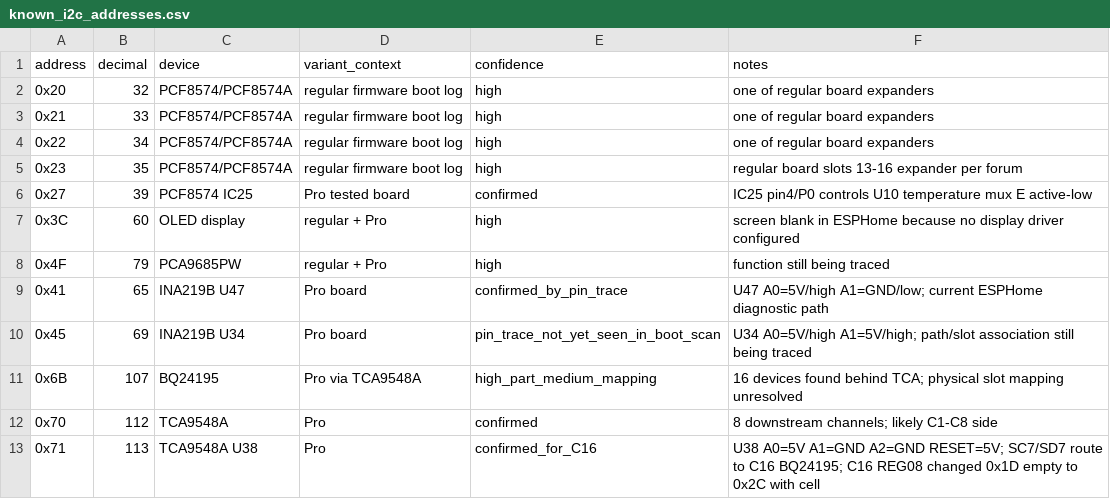
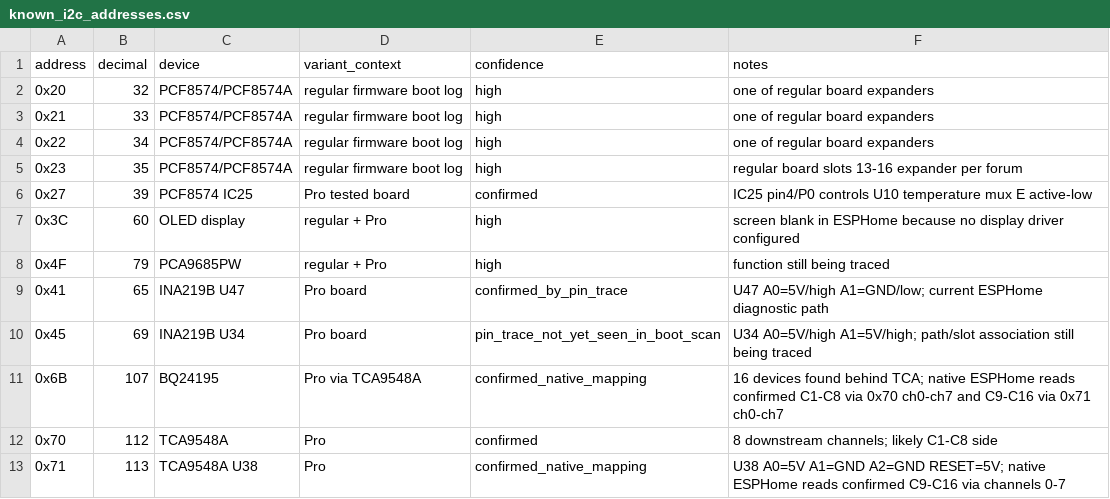
Before and after one commit to kamilzierke/mcc_alternative_solution, a CSV file: hardware/known_i2c_addresses.csv, drawn as a sheet.

Commit message:
docs: add native MCC Pro diagnostics

```diff
--- a/hardware/known_i2c_addresses.csv
+++ b/hardware/known_i2c_addresses.csv
@@ -10,4 +10,4 @@ address,decimal,device,variant_context,confidence,notes
 0x45,69,INA219B U34,Pro board,pin_trace_not_yet_seen_in_boot_scan,U34 A0=5V/high A1=5V/high; path/slot association still being traced
-0x6B,107,BQ24195,Pro via TCA9548A,high_part_medium_mapping,16 devices found behind TCA; physical slot mapping unresolved
+0x6B,107,BQ24195,Pro via TCA9548A,confirmed_native_mapping,16 devices found behind TCA; native ESPHome reads confirmed C1-C8 via 0x70 ch0-ch7 and C9-C16 via 0x71 ch0-ch7
 0x70,112,TCA9548A,Pro,confirmed,8 downstream channels; likely C1-C8 side
-0x71,113,TCA9548A U38,Pro,confirmed_for_C16,U38 A0=5V A1=GND A2=GND RESET=5V; SC7/SD7 route to C16 BQ24195; C16 REG08 changed 0x1D empty to 0x2C with cell
+0x71,113,TCA9548A U38,Pro,confirmed_native_mapping,U38 A0=5V A1=GND A2=GND RESET=5V; native ESPHome reads confirmed C9-C16 via channels 0-7
```
Also changed, not shown: 7 other files.
